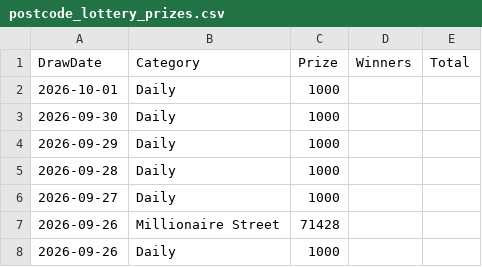
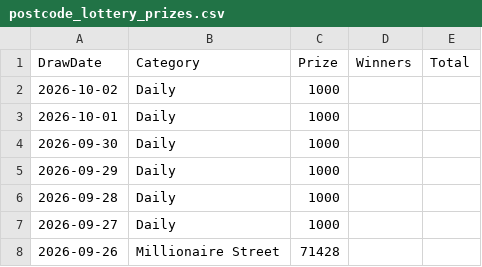
Before and after one commit to muckypaws/lottery-data, a CSV file: postcode_lottery_prizes.csv, drawn as a sheet; only a part is shown; the shorter side is filled out with more unchanged rows.

```diff
--- a/postcode_lottery_prizes.csv
+++ b/postcode_lottery_prizes.csv
@@ -1,2 +1,3 @@
 DrawDate,Category,Prize,Winners,Total
+2026-10-02,Daily,1000,,
 2026-10-01,Daily,1000,,
```
Also changed, not shown: 5 other files.
